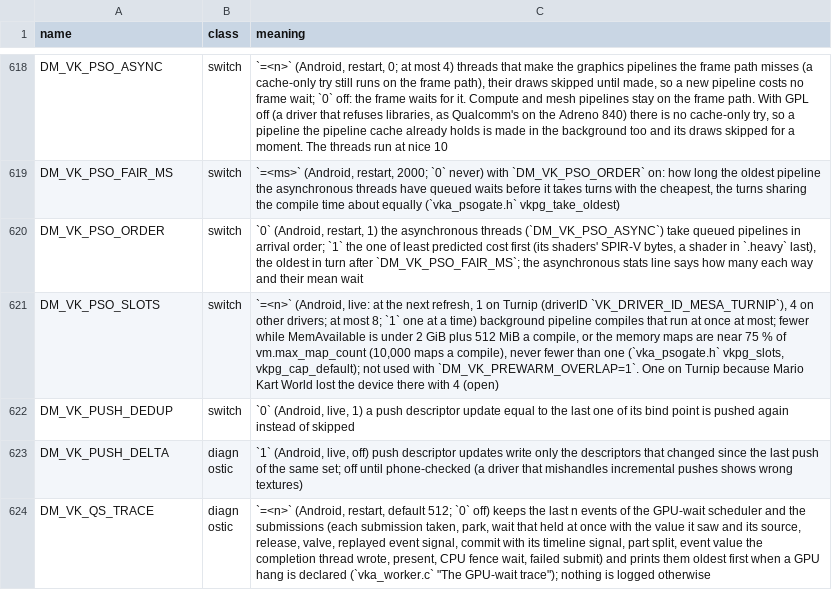
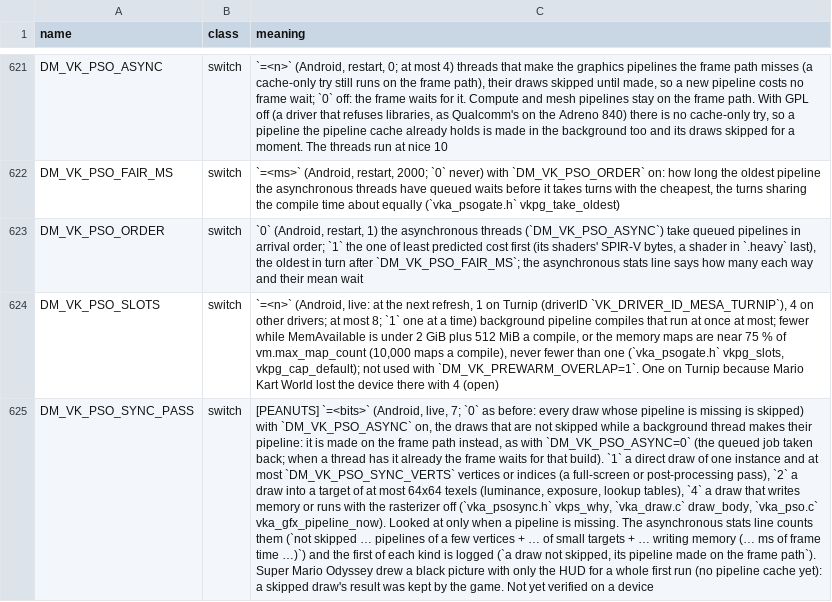
Before and after one commit to Ahihobimu/peanuts-native, a TSV file: docs/env_switches.tsv, drawn as a sheet; only a part is shown, gaps mark what is left out; the shorter side is filled out with more unchanged rows; the diff covers the shown part only; the diff names each change by its address in the sheet, - before the commit and + after, or states it on an @@ line.

Commit message:
Three replay fixes found on the AYN Thor: a read-only buffer texture whose range the GPU is still writing is read in place or through a copy made on the GPU, not through the CPU's stale copy (Final Fantasy Resonance lost the GPU in 6 of 12 loads of a save, 0 of 12 now); with background pipelines on, a draw of a few vertices, into a small target or writing memory waits for its pipeline instead of being skipped (Super Mario Odyssey's first launch without a pipeline cache was black for the session); a texture copy goes by the formats of the two textures, not of their images (Odyssey's water, crystal and other refracting materials drew flat green with a green bloom through an image two formats share, issue #21). Also: the panel-locked pacing clock and grid-timed presents (switches DM_VK_PACE_PANEL, DM_VK_PRESENT_GRID), and an opt-in open-source Oodle decoder for the PC builder (DM_OODLE_OOZ; its source is not in the tree)

```diff
--- a/docs/env_switches.tsv
+++ b/docs/env_switches.tsv
+row 625: DM_VK_PSO_SYNC_PASS | switch | [PEANUTS] `=<bits>` (Android, live, 7; `0` as before: every draw whose pipeline is missing is skipped) with `DM_VK_PSO_ASYNC` on, the draws that are not skipped while a background thread makes their pipeline: it is made on the frame path instead, as with `DM_VK_PSO_ASYNC=0` (the queued job taken back; when a thread has it already the frame waits for that build). `1` a direct draw of one instance and at most `DM_VK_PSO_SYNC_VERTS` vertices or indices (a full-screen or post-processing pass), `2` a draw into a target of at most 64x64 texels (luminance, exposure, lookup tables), `4` a draw that writes memory or runs with the rasterizer off (`vka_psosync.h` vkps_why, `vka_draw.c` draw_body, `vka_pso.c` vka_gfx_pipeline_now). Looked at only when a pipeline is missing. The asynchronous stats line counts them (`not skipped … pipelines of a few vertices + … of small targets + … writing memory (… ms of frame time …)`) and the first of each kind is logged (`a draw not skipped, its pipeline made on the frame path`). Super Mario Odyssey drew a black picture with only the HUD for a whole first run (no pipeline cache yet): a skipped draw's result was kept by the game. Not yet verified on a device
```
Also changed, not shown: 5 added rows elsewhere in this file, 23 other files.
